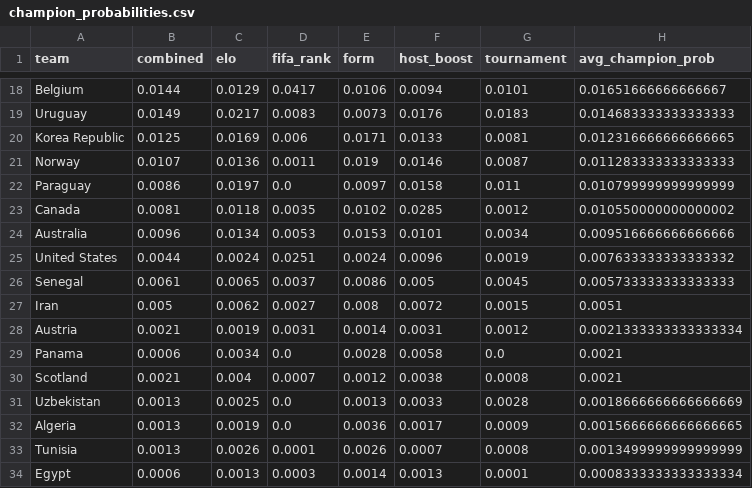
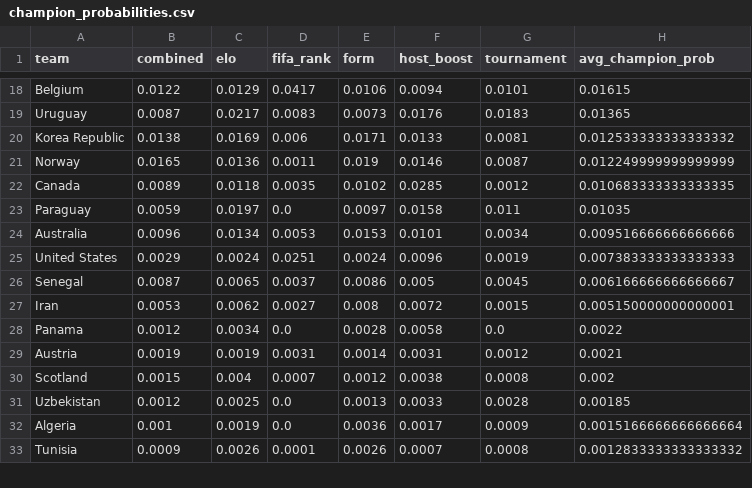
Before and after one commit to Lautaro-Bernhardt/results-mundial-2026, a CSV file: output/champion_probabilities.csv, drawn as a sheet; only a part is shown, gaps mark what is left out; removed rows and columns are numbered as before the commit, all else as after; the diff covers the shown part only; the diff names each change by its address in the sheet, - before the commit and + after, or states it on an @@ line.

```diff
--- a/output/champion_probabilities.csv
+++ b/output/champion_probabilities.csv
-B18 (combined): 0.0144
+B18 (combined): 0.0122
-H18 (avg_champion_prob): 0.01651666666666667
+H18 (avg_champion_prob): 0.01615
-B19 (combined): 0.0149
+B19 (combined): 0.0087
-H19 (avg_champion_prob): 0.014683333333333333
+H19 (avg_champion_prob): 0.01365
-B20 (combined): 0.0125
+B20 (combined): 0.0138
-H20 (avg_champion_prob): 0.012316666666666665
+H20 (avg_champion_prob): 0.012533333333333332
-B21 (combined): 0.0107
+B21 (combined): 0.0165
-H21 (avg_champion_prob): 0.011283333333333333
+H21 (avg_champion_prob): 0.012249999999999999
-row 22: Paraguay | 0.0086 | 0.0197 | 0.0 | 0.0097 | 0.0158 | 0.011 | 0.010799999999999999
-B22 (combined): 0.0081
+B22 (combined): 0.0089
-H22 (avg_champion_prob): 0.010550000000000002
+H22 (avg_champion_prob): 0.010683333333333335
+row 23: Paraguay | 0.0059 | 0.0197 | 0.0 | 0.0097 | 0.0158 | 0.011 | 0.01035
-B25 (combined): 0.0044
+B25 (combined): 0.0029
-H25 (avg_champion_prob): 0.007633333333333332
+H25 (avg_champion_prob): 0.007383333333333333
-B26 (combined): 0.0061
+B26 (combined): 0.0087
-H26 (avg_champion_prob): 0.005733333333333333
+H26 (avg_champion_prob): 0.006166666666666667
-B27 (combined): 0.005
+B27 (combined): 0.0053
-H27 (avg_champion_prob): 0.0051
+H27 (avg_champion_prob): 0.005150000000000001
-row 28: Austria | 0.0021 | 0.0019 | 0.0031 | 0.0014 | 0.0031 | 0.0012 | 0.0021333333333333334
-B28 (combined): 0.0006
+B28 (combined): 0.0012
-H28 (avg_champion_prob): 0.0021
+H28 (avg_champion_prob): 0.0022
+row 29: Austria | 0.0019 | 0.0019 | 0.0031 | 0.0014 | 0.0031 | 0.0012 | 0.0021
-B30 (combined): 0.0021
+B30 (combined): 0.0015
-H30 (avg_champion_prob): 0.0021
+H30 (avg_champion_prob): 0.002
-B31 (combined): 0.0013
+B31 (combined): 0.0012
-H31 (avg_champion_prob): 0.0018666666666666669
+H31 (avg_champion_prob): 0.00185
-B32 (combined): 0.0013
+B32 (combined): 0.001
-H32 (avg_champion_prob): 0.0015666666666666665
+H32 (avg_champion_prob): 0.0015166666666666664
-B33 (combined): 0.0013
+B33 (combined): 0.0009
-H33 (avg_champion_prob): 0.0013499999999999999
+H33 (avg_champion_prob): 0.0012833333333333332
-row 34: Egypt | 0.0006 | 0.0013 | 0.0003 | 0.0014 | 0.0013 | 0.0001 | 0.0008333333333333334
```
Also changed, not shown: 3 added rows, 2 removed rows and 52 edited cells elsewhere in this file, output/match_predictions.csv, output/simulation_results.csv, 6 other files.
